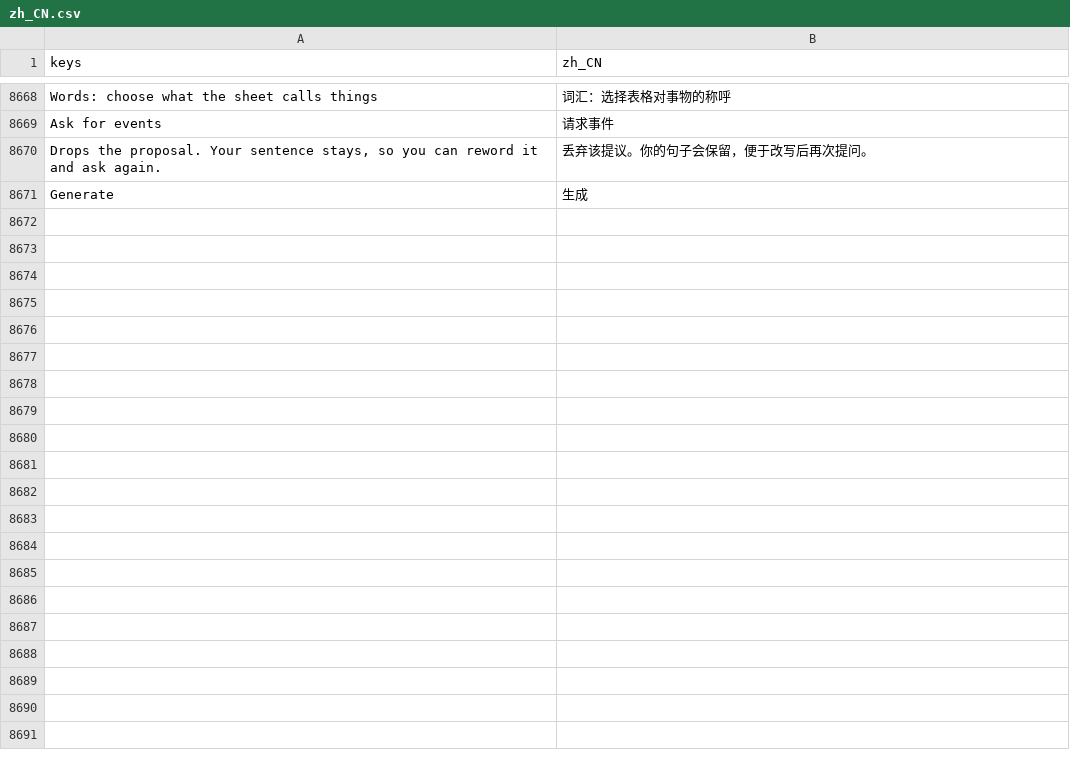
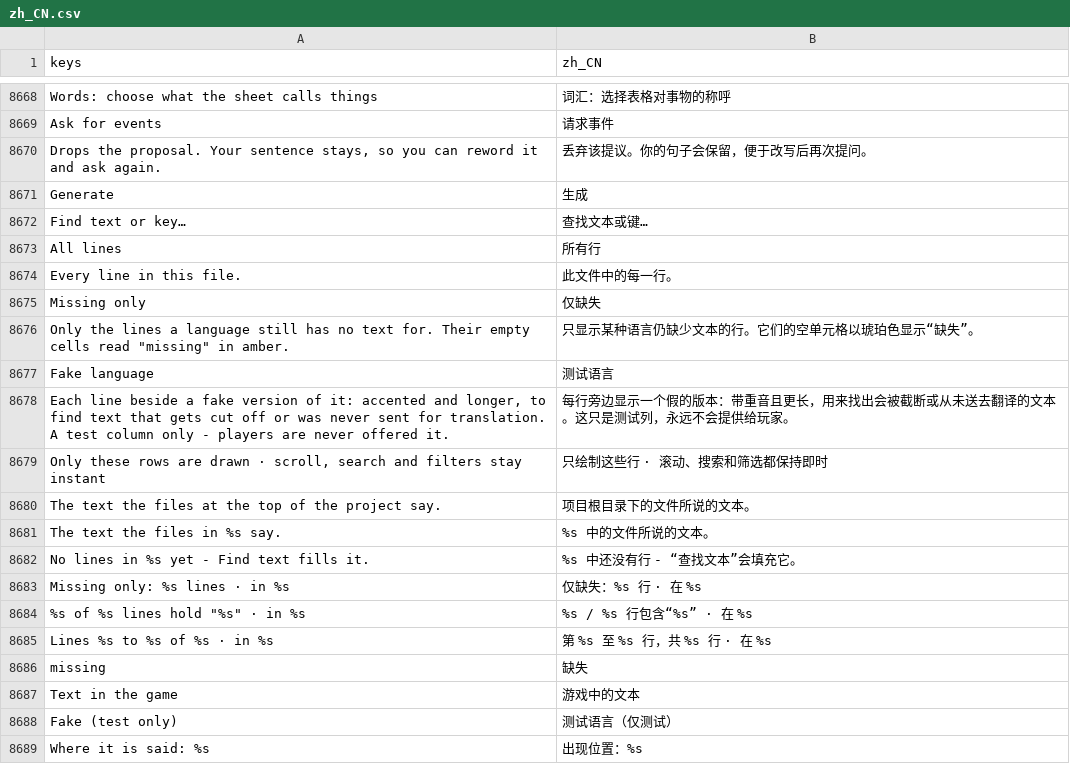
Before and after one commit to SalmanShhh/Godot-EventSheet-Visual-Scripting, a CSV file: addons/eventsheet/translations/zh_CN.csv, drawn as a sheet; only a part is shown, gaps mark what is left out; the diff names each change by its address in the sheet, - before the commit and + after, or states it on an @@ line.

Commit message:
feat(translations): one catalog per project folder, and a table that reads in pages
A folder target writes one translator catalog per folder of the project
(i18n/dialogue/chapter_03.csv, i18n/ui.csv) while a project with its one
i18n/strings.csv keeps it unchanged; a key some catalog already holds is never
moved. Coverage, orphans, import and the pseudo column work over the folder,
and registering walks down to every .translation under it.

The Notes tab is a translation table: a model that indexes line starts once
and splits a row only when it is on screen, and a custom-drawn grid with a
catalog picker, find, and All lines / Missing only / Fake language. A 200,000
line catalog opens in about 0.2 s; translation_table_budget_test pins it.

```diff
--- a/addons/eventsheet/translations/zh_CN.csv
+++ b/addons/eventsheet/translations/zh_CN.csv
+row 8672: Find text or key… | 查找文本或键…
+row 8673: All lines | 所有行
+row 8674: Every line in this file. | 此文件中的每一行。
+row 8675: Missing only | 仅缺失
+row 8676: Only the lines a language still has no text for. Their empty cells read "missing" in amber. | 只显示某种语言仍缺少文本的行。它们的空单元格以琥珀色显示“缺失”。
+row 8677: Fake language | 测试语言
+row 8678: Each line beside a fake version of it: accented and longer, to find text that gets cut off or was never sent for translation. A test column only - players are never offered it. | 每行旁边显示一个假的版本：带重音且更长，用来找出会被截断或从未送去翻译的文本。这只是测试列，永远不会提供给玩家。
+row 8679: Only these rows are drawn · scroll, search and filters stay instant | 只绘制这些行 · 滚动、搜索和筛选都保持即时
+row 8680: The text the files at the top of the project say. | 项目根目录下的文件所说的文本。
+row 8681: The text the files in %s say. | %s 中的文件所说的文本。
+row 8682: No lines in %s yet - Find text fills it. | %s 中还没有行 - “查找文本”会填充它。
+row 8683: Missing only: %s lines · in %s | 仅缺失：%s 行 · 在 %s
+row 8684: %s of %s lines hold "%s" · in %s | %s / %s 行包含“%s” · 在 %s
+row 8685: Lines %s to %s of %s · in %s | 第 %s 至 %s 行，共 %s 行 · 在 %s
+row 8686: missing | 缺失
+row 8687: Text in the game | 游戏中的文本
+row 8688: Fake (test only) | 测试语言（仅测试）
+row 8689: Where it is said: %s | 出现位置：%s
```
Also changed, not shown: addons/eventsheet/translations/TEMPLATE.csv, 20 other files.
